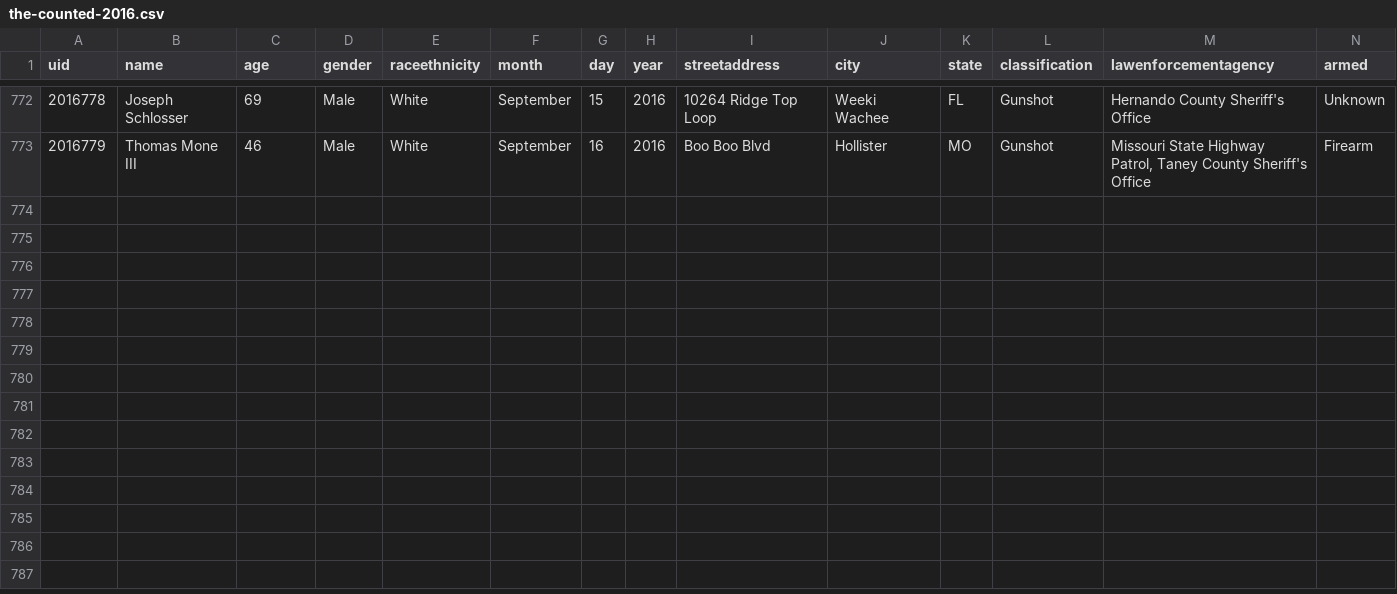
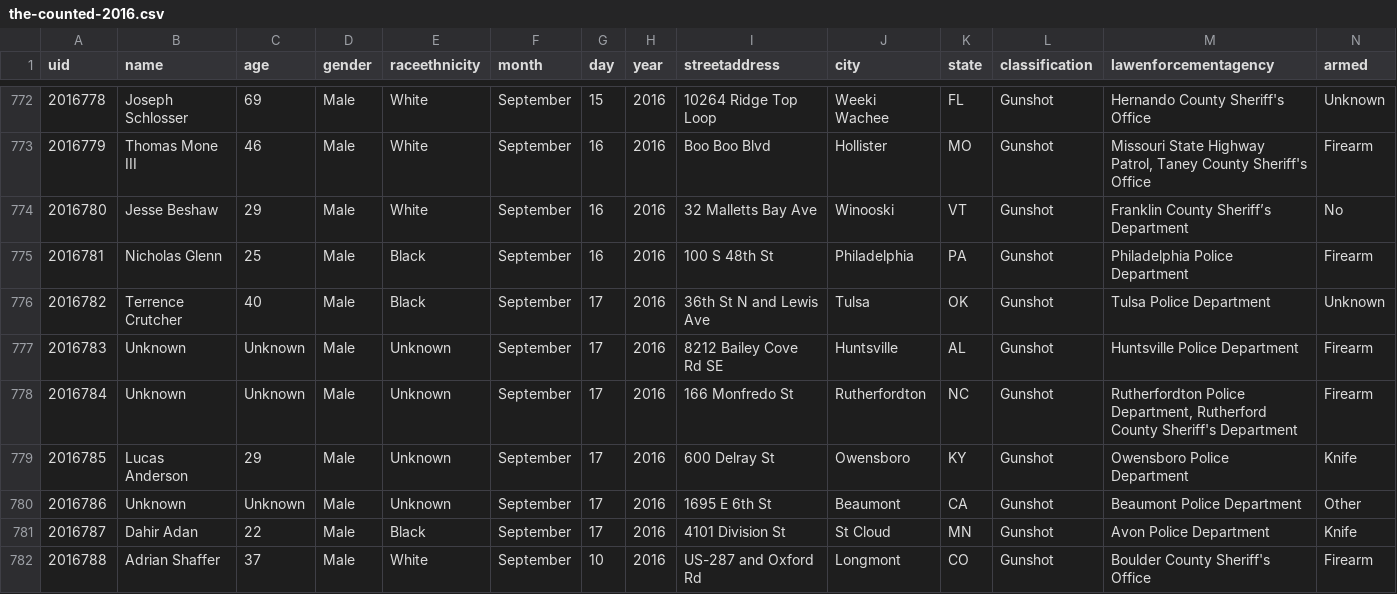
Before and after one commit to tigrevol8888/thecounted, a CSV file: data/the-counted-2016.csv, drawn as a sheet; only a part is shown, gaps mark what is left out; the diff names each change by its address in the sheet, - before the commit and + after, or states it on an @@ line.

Commit message:
Add Jesse Beshaw and 8 others

```diff
--- a/data/the-counted-2016.csv
+++ b/data/the-counted-2016.csv
+row 774: 2016780 | Jesse Beshaw | 29 | Male | White | September | 16 | 2016 | 32 Malletts Bay Ave | Winooski | VT | Gunshot | Franklin County Sheriff’s Department | No
+row 775: 2016781 | Nicholas Glenn | 25 | Male | Black | September | 16 | 2016 | 100 S 48th St | Philadelphia | PA | Gunshot | Philadelphia Police Department | Firearm
+row 776: 2016782 | Terrence Crutcher | 40 | Male | Black | September | 17 | 2016 | 36th St N and Lewis Ave | Tulsa | OK | Gunshot | Tulsa Police Department | Unknown
+row 777: 2016783 | Unknown | Unknown | Male | Unknown | September | 17 | 2016 | 8212 Bailey Cove Rd SE | Huntsville | AL | Gunshot | Huntsville Police Department | Firearm
+row 778: 2016784 | Unknown | Unknown | Male | Unknown | September | 17 | 2016 | 166 Monfredo St | Rutherfordton | NC | Gunshot | Rutherfordton Police Department, Rutherford County Sheriff's Department | Firearm
+row 779: 2016785 | Lucas Anderson | 29 | Male | Unknown | September | 17 | 2016 | 600 Delray St | Owensboro | KY | Gunshot | Owensboro Police Department | Knife
+row 780: 2016786 | Unknown | Unknown | Male | Unknown | September | 17 | 2016 | 1695 E 6th St | Beaumont | CA | Gunshot | Beaumont Police Department | Other
+row 781: 2016787 | Dahir Adan | 22 | Male | Black | September | 17 | 2016 | 4101 Division St | St Cloud | MN | Gunshot | Avon Police Department | Knife
+row 782: 2016788 | Adrian Shaffer | 37 | Male | White | September | 10 | 2016 | US-287 and Oxford Rd | Longmont | CO | Gunshot | Boulder County Sheriff's Office | Firearm
```
